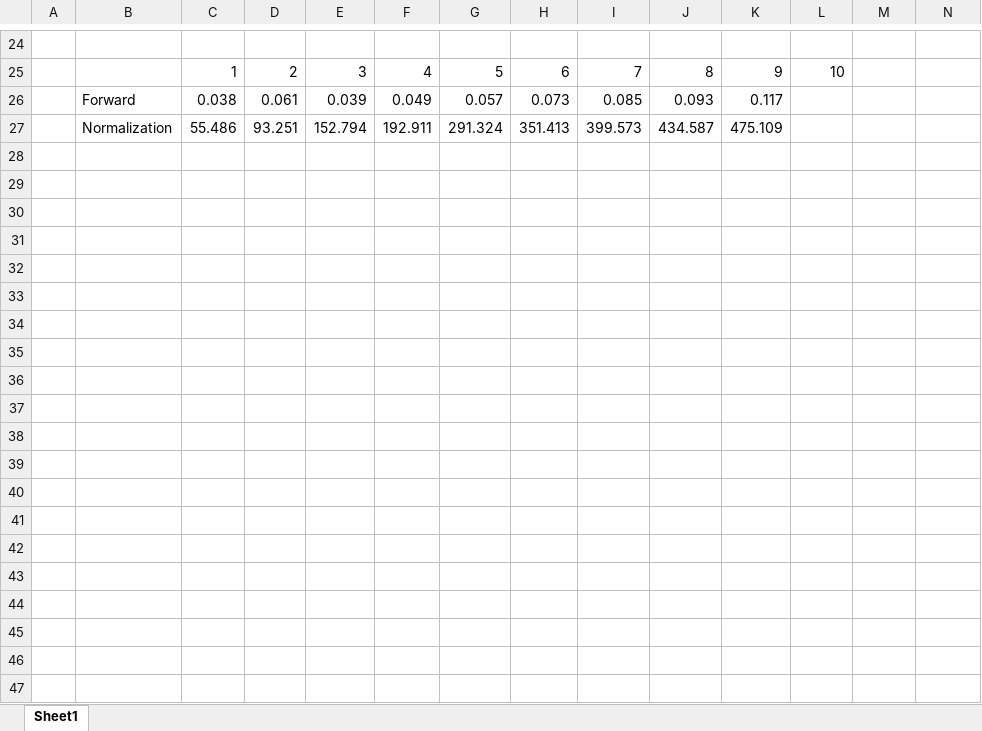
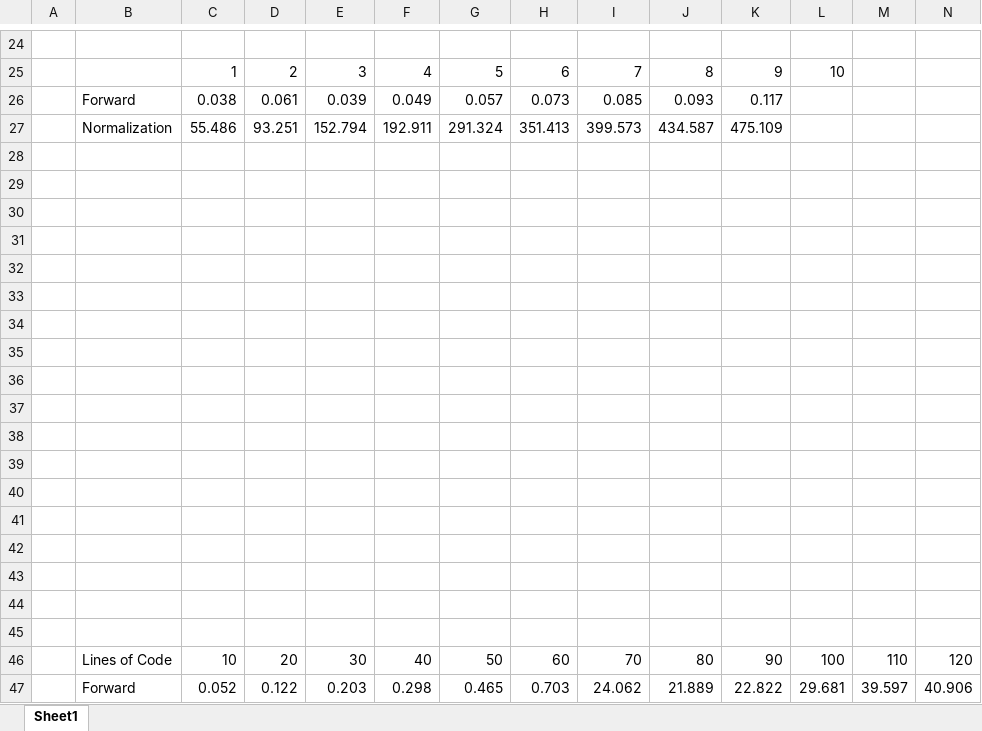
Before and after one commit to hipsleek/Heifer, an Excel workbook: src/evaluation/result.xlsx, sheet Sheet1, drawn as a sheet; only a part is shown, gaps mark what is left out; values as stored, in another font and other column widths than the file's, no borders; charts and pictures not drawn; rows hold the shown columns only; the diff names each change by its address in the sheet, - before the commit and + after, or states it on an @@ line.

```diff
--- a/src/evaluation/result.xlsx (sheet Sheet1)
+++ b/src/evaluation/result.xlsx (sheet Sheet1)
+row 28: (empty)
+row 29: (empty)
+row 30: (empty)
+row 31: (empty)
+row 32: (empty)
+row 33: (empty)
+row 34: (empty)
+row 35: (empty)
+row 36: (empty)
+row 37: (empty)
+row 38: (empty)
+row 39: (empty)
+row 40: (empty)
+row 41: (empty)
+row 42: (empty)
+row 43: (empty)
+row 44: (empty)
+row 45: (empty)
+row 46:  | Lines of Code | 10 | 20 | 30 | 40 | 50 | 60 | 70 | 80 | 90 | 100 | 110 | 120
+row 47:  | Forward | 0.052 | 0.122 | 0.203 | 0.298 | 0.465 | 0.703 | 24.062 | 21.889 | 22.822 | 29.681 | 39.597 | 40.906
```
Also changed, not shown: charts or pictures, 4 other files.
